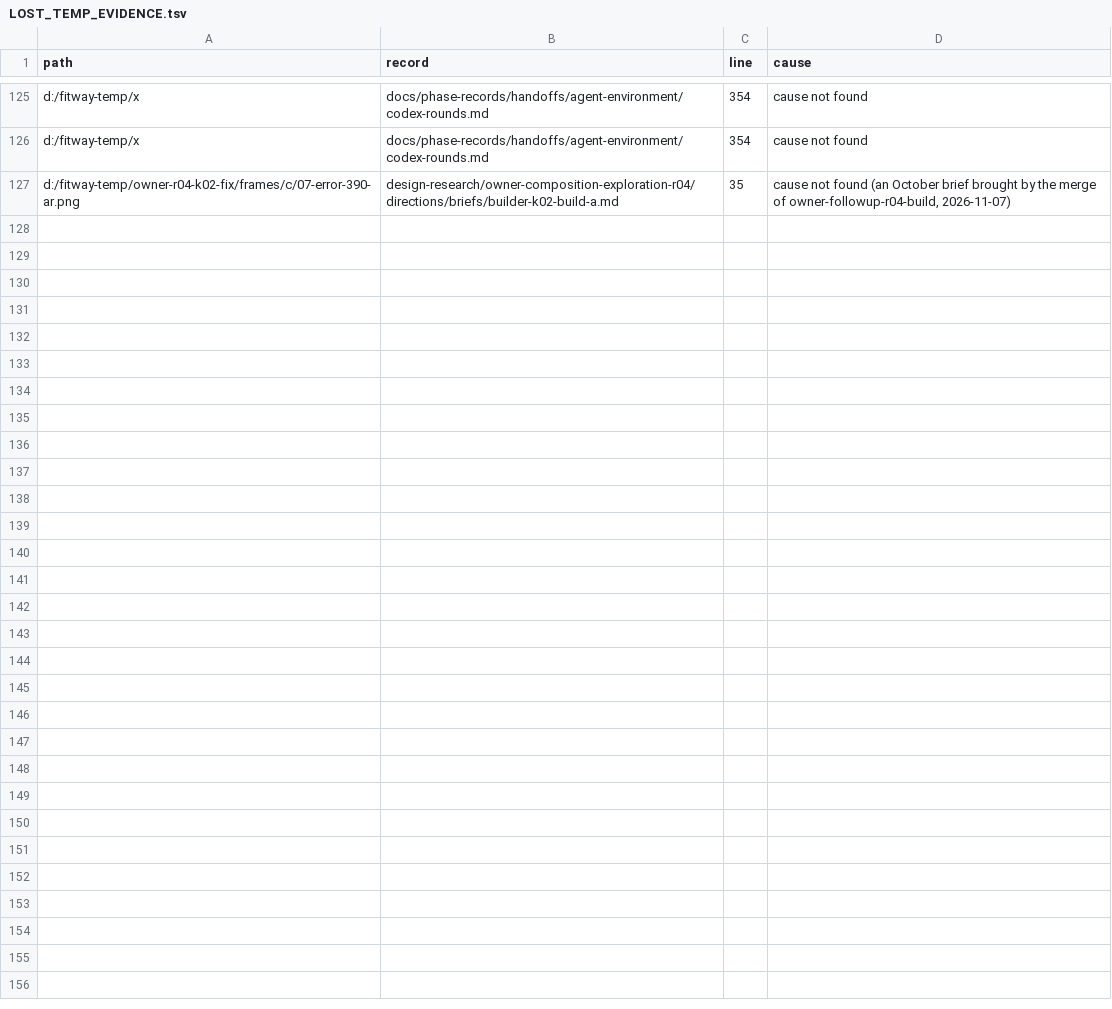
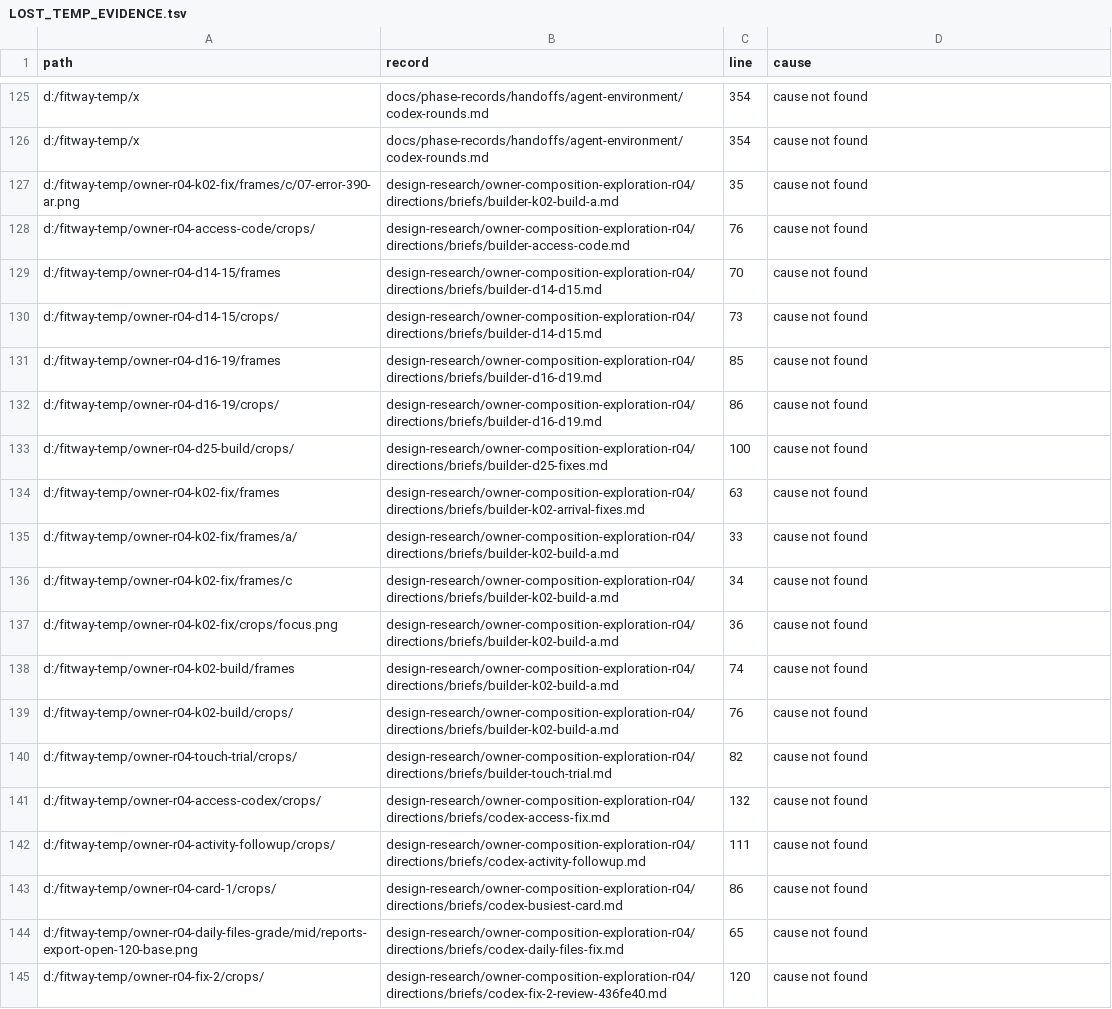
Before and after one commit to zsnqi/fitway, a TSV file: docs/agent-context/LOST_TEMP_EVIDENCE.tsv, drawn as a sheet; only a part is shown, gaps mark what is left out; the diff covers the shown part only.

Commit message:
docs(agent-context): the 32 gone temp citations of the October briefs the build merge brought, listed

```diff
--- a/docs/agent-context/LOST_TEMP_EVIDENCE.tsv
+++ b/docs/agent-context/LOST_TEMP_EVIDENCE.tsv
@@ -126,2 +126,20 @@ d:/fitway-temp/x	docs/phase-records/handoffs/agent-environment/codex-rounds.md	3
 d:/fitway-temp/x	docs/phase-records/handoffs/agent-environment/codex-rounds.md	354	cause not found
-d:/fitway-temp/owner-r04-k02-fix/frames/c/07-error-390-ar.png	design-research/owner-composition-exploration-r04/directions/briefs/builder-k02-build-a.md	35	cause not found (an October brief brought by the merge of owner-followup-r04-build, 2026-11-07)
+d:/fitway-temp/owner-r04-k02-fix/frames/c/07-error-390-ar.png	design-research/owner-composition-exploration-r04/directions/briefs/builder-k02-build-a.md	35	cause not found
+d:/fitway-temp/owner-r04-access-code/crops/	design-research/owner-composition-exploration-r04/directions/briefs/builder-access-code.md	76	cause not found
+d:/fitway-temp/owner-r04-d14-15/frames	design-research/owner-composition-exploration-r04/directions/briefs/builder-d14-d15.md	70	cause not found
+d:/fitway-temp/owner-r04-d14-15/crops/	design-research/owner-composition-exploration-r04/directions/briefs/builder-d14-d15.md	73	cause not found
+d:/fitway-temp/owner-r04-d16-19/frames	design-research/owner-composition-exploration-r04/directions/briefs/builder-d16-d19.md	85	cause not found
+d:/fitway-temp/owner-r04-d16-19/crops/	design-research/owner-composition-exploration-r04/directions/briefs/builder-d16-d19.md	86	cause not found
+d:/fitway-temp/owner-r04-d25-build/crops/	design-research/owner-composition-exploration-r04/directions/briefs/builder-d25-fixes.md	100	cause not found
+d:/fitway-temp/owner-r04-k02-fix/frames	design-research/owner-composition-exploration-r04/directions/briefs/builder-k02-arrival-fixes.md	63	cause not found
+d:/fitway-temp/owner-r04-k02-fix/frames/a/	design-research/owner-composition-exploration-r04/directions/briefs/builder-k02-build-a.md	33	cause not found
+d:/fitway-temp/owner-r04-k02-fix/frames/c	design-research/owner-composition-exploration-r04/directions/briefs/builder-k02-build-a.md	34	cause not found
+d:/fitway-temp/owner-r04-k02-fix/crops/focus.png	design-research/owner-composition-exploration-r04/directions/briefs/builder-k02-build-a.md	36	cause not found
+d:/fitway-temp/owner-r04-k02-build/frames	design-research/owner-composition-exploration-r04/directions/briefs/builder-k02-build-a.md	74	cause not found
+d:/fitway-temp/owner-r04-k02-build/crops/	design-research/owner-composition-exploration-r04/directions/briefs/builder-k02-build-a.md	76	cause not found
+d:/fitway-temp/owner-r04-touch-trial/crops/	design-research/owner-composition-exploration-r04/directions/briefs/builder-touch-trial.md	82	cause not found
+d:/fitway-temp/owner-r04-access-codex/crops/	design-research/owner-composition-exploration-r04/directions/briefs/codex-access-fix.md	132	cause not found
+d:/fitway-temp/owner-r04-activity-followup/crops/	design-research/owner-composition-exploration-r04/directions/briefs/codex-activity-followup.md	111	cause not found
+d:/fitway-temp/owner-r04-card-1/crops/	design-research/owner-composition-exploration-r04/directions/briefs/codex-busiest-card.md	86	cause not found
+d:/fitway-temp/owner-r04-daily-files-grade/mid/reports-export-open-120-base.png	design-research/owner-composition-exploration-r04/directions/briefs/codex-daily-files-fix.md	65	cause not found
+d:/fitway-temp/owner-r04-fix-2/crops/	design-research/owner-composition-exploration-r04/directions/briefs/codex-fix-2-review-436fe40.md	120	cause not found
```
Also changed, not shown: 14 added rows elsewhere in this file.
